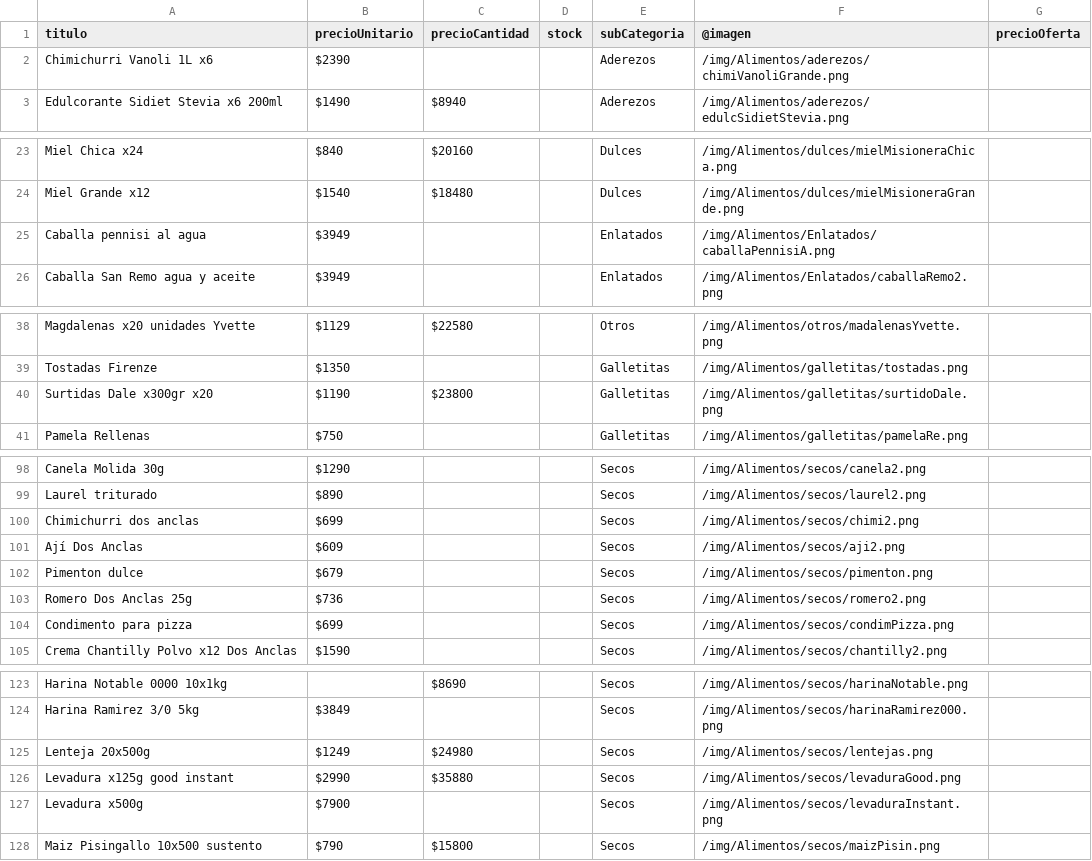
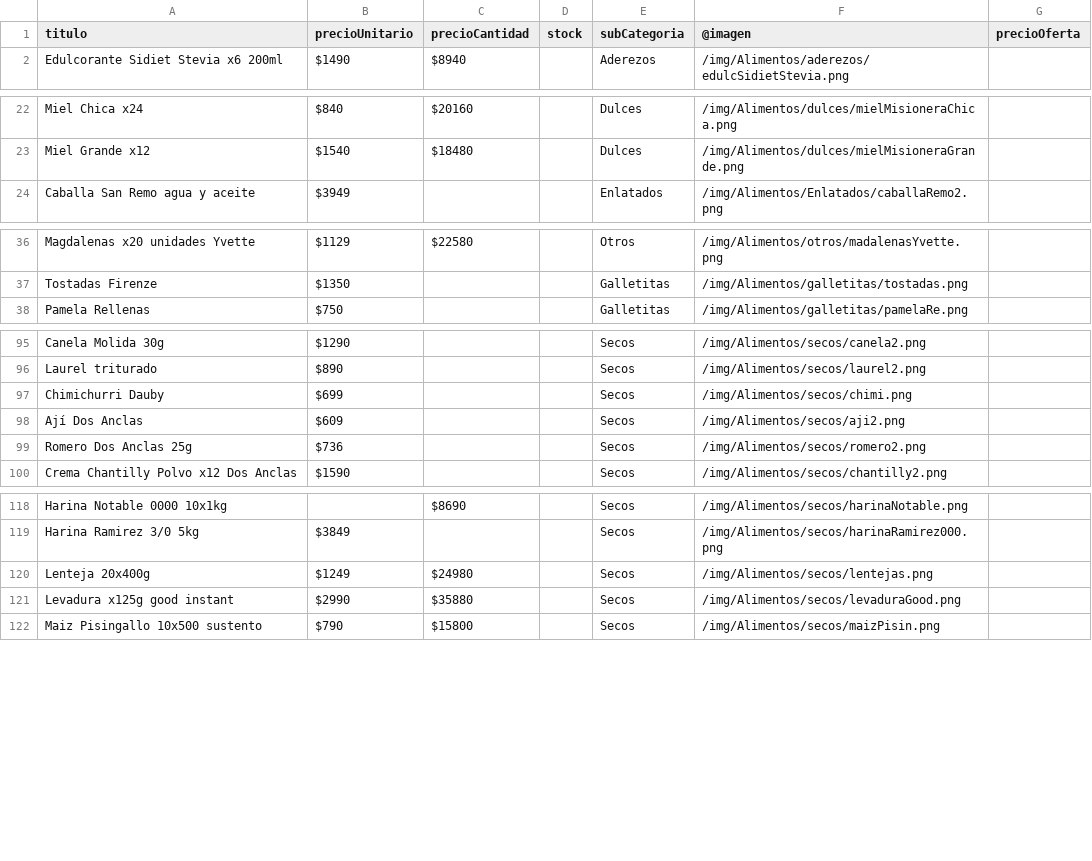
Before and after one commit to NahuySan/dm-catalog, a CSV file: data_csv/1_Comestibles - 1(0)_Resto.csv, drawn as a sheet; only a part is shown, gaps mark what is left out.

Commit message:
Actualizacion de stock

```diff
--- a/data_csv/1_Comestibles - 1(0)_Resto.csv
+++ b/data_csv/1_Comestibles - 1(0)_Resto.csv
@@ -1,3 +1,2 @@
 titulo,precioUnitario,precioCantidad,stock,subCategoria,@imagen,precioOferta
-Chimichurri Vanoli 1L x6 ,$2390,,,Aderezos,/img/Alimentos/aderezos/chimiVanoliGrande.png,
 Edulcorante Sidiet Stevia x6 200ml,$1490,$8940,,Aderezos,/img/Alimentos/aderezos/edulcSidietStevia.png,
@@ -24,3 +23,2 @@ Miel Chica x24,$840,$20160,,Dulces,/img/Alimentos/dulces/mielMisioneraChica.png,
 Miel Grande x12 ,$1540,$18480,,Dulces,/img/Alimentos/dulces/mielMisioneraGrande.png,
-Caballa pennisi al agua,$3949,,,Enlatados,/img/Alimentos/Enlatados/caballaPennisiA.png,
 Caballa San Remo agua y aceite,$3949,,,Enlatados,/img/Alimentos/Enlatados/caballaRemo2.png,
@@ -39,3 +37,2 @@ Magdalenas x20 unidades Yvette,$1129,$22580,,Otros,/img/Alimentos/otros/madalena
 Tostadas Firenze,$1350,,,Galletitas,/img/Alimentos/galletitas/tostadas.png,
-Surtidas Dale x300gr x20,$1190,$23800,,Galletitas,/img/Alimentos/galletitas/surtidoDale.png,
 Pamela Rellenas,$750,,,Galletitas,/img/Alimentos/galletitas/pamelaRe.png,
@@ -99,7 +96,5 @@ Canela Molida 30g,$1290,,,Secos,/img/Alimentos/secos/canela2.png,
 Laurel triturado,$890,,,Secos,/img/Alimentos/secos/laurel2.png,
-Chimichurri dos anclas ,$699,,,Secos,/img/Alimentos/secos/chimi2.png,
+Chimichurri Dauby,$699,,,Secos,/img/Alimentos/secos/chimi.png,
 Ají Dos Anclas,$609,,,Secos,/img/Alimentos/secos/aji2.png,
-Pimenton dulce ,$679,,,Secos,/img/Alimentos/secos/pimenton.png,
 Romero Dos Anclas 25g,$736,,,Secos,/img/Alimentos/secos/romero2.png,
-Condimento para pizza,$699,,,Secos,/img/Alimentos/secos/condimPizza.png,
 Crema Chantilly Polvo x12 Dos Anclas,$1590,,,Secos,/img/Alimentos/secos/chantilly2.png,
@@ -124,5 +119,4 @@ Harina Notable 0000 10x1kg,,$8690,,Secos,/img/Alimentos/secos/harinaNotable.png,
 Harina Ramirez 3/0 5kg ,$3849,,,Secos,/img/Alimentos/secos/harinaRamirez000.png,
-Lenteja 20x500g,$1249,$24980,,Secos,/img/Alimentos/secos/lentejas.png,
+Lenteja 20x400g,$1249,$24980,,Secos,/img/Alimentos/secos/lentejas.png,
 Levadura x125g good instant,$2990,$35880,,Secos,/img/Alimentos/secos/levaduraGood.png,
-Levadura x500g ,$7900,,,Secos,/img/Alimentos/secos/levaduraInstant.png,
 Maiz Pisingallo 10x500 sustento,$790,$15800,,Secos,/img/Alimentos/secos/maizPisin.png,
```
Also changed, not shown: data_csv/1_Comestibles - 1(1)_Golosinas.csv, data_csv/1_Comestibles - 1(2)_Frescos.csv, 5 other files.
